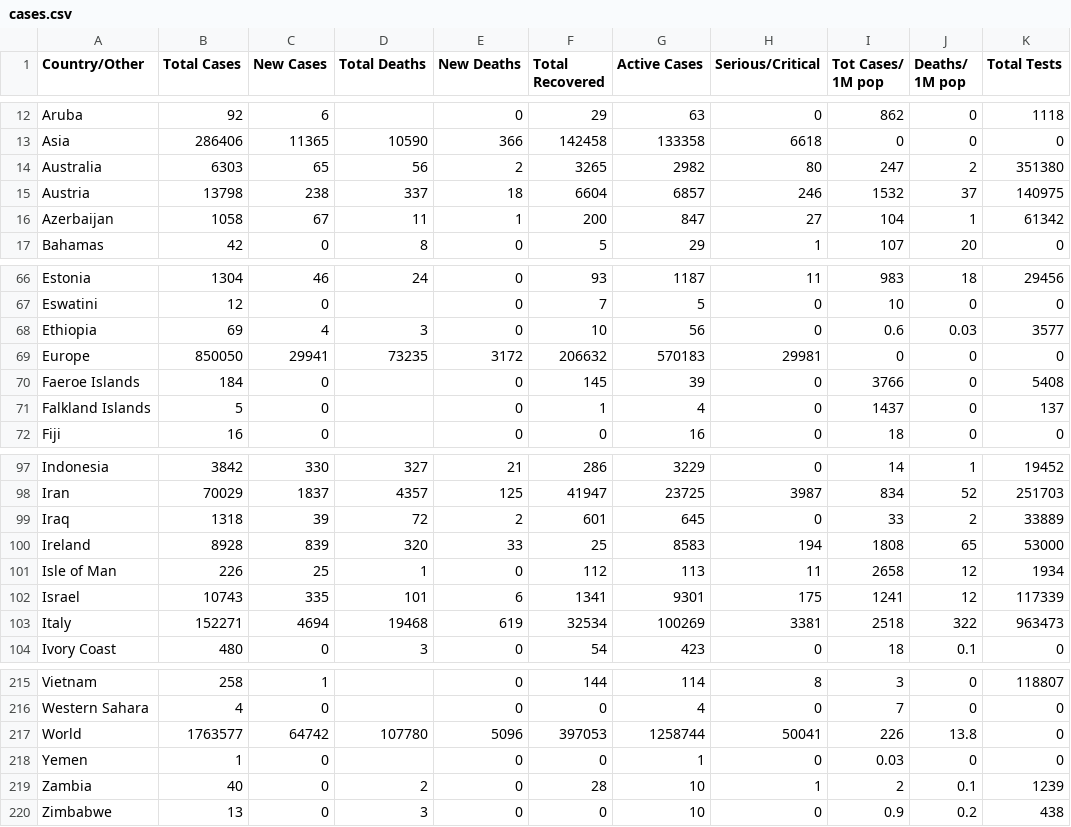
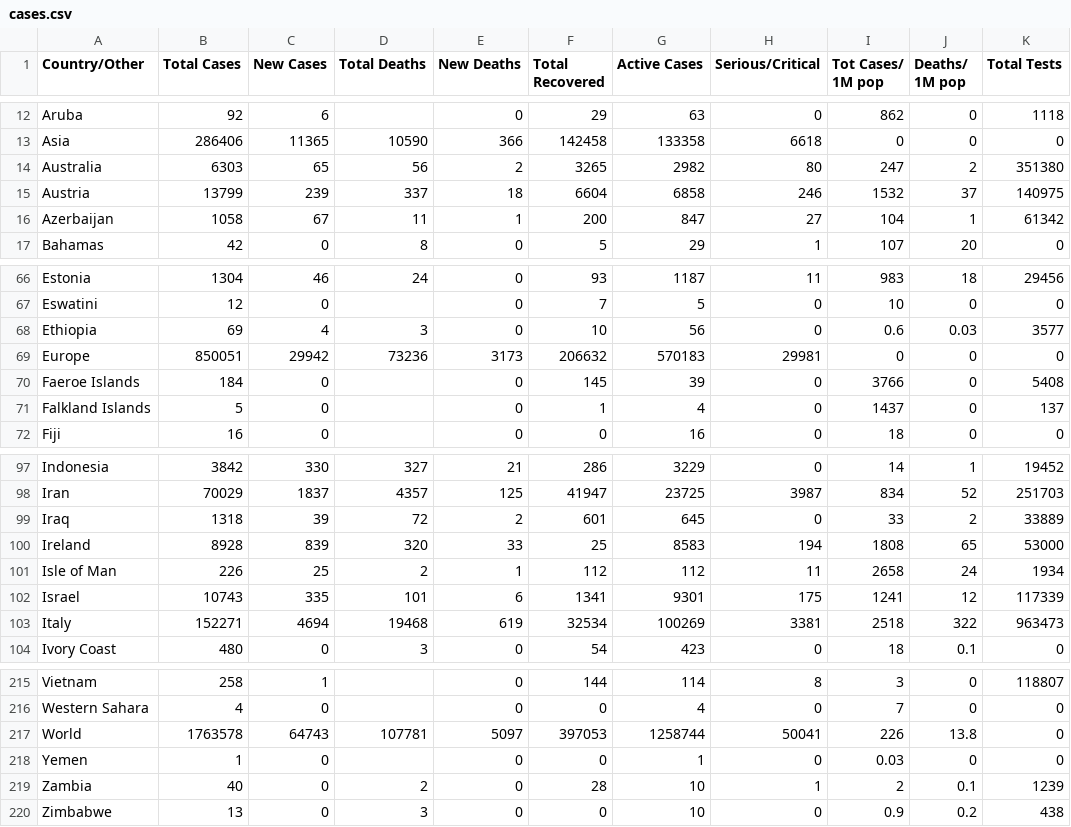
Before and after one commit to innolabglobal/corona-parser, a CSV file: cases.csv, drawn as a sheet; only a part is shown, gaps mark what is left out; the diff names each change by its address in the sheet, - before the commit and + after, or states it on an @@ line.

```diff
--- a/cases.csv
+++ b/cases.csv
-B15 (Total Cases): 13798
+B15 (Total Cases): 13799
-C15 (New Cases): 238
+C15 (New Cases): 239
-G15 (Active Cases): 6857
+G15 (Active Cases): 6858
-B69 (Total Cases): 850050
+B69 (Total Cases): 850051
-C69 (New Cases): 29941
+C69 (New Cases): 29942
-D69 (Total Deaths): 73235
+D69 (Total Deaths): 73236
-E69 (New Deaths): 3172
+E69 (New Deaths): 3173
-D101 (Total Deaths): 1
+D101 (Total Deaths): 2
-E101 (New Deaths): 0
+E101 (New Deaths): 1
-G101 (Active Cases): 113
+G101 (Active Cases): 112
-J101 (Deaths/ 1M pop): 12
+J101 (Deaths/ 1M pop): 24
-B217 (Total Cases): 1763577
+B217 (Total Cases): 1763578
-C217 (New Cases): 64742
+C217 (New Cases): 64743
-D217 (Total Deaths): 107780
+D217 (Total Deaths): 107781
-E217 (New Deaths): 5096
+E217 (New Deaths): 5097
```
Also changed, not shown: 1 other file.
